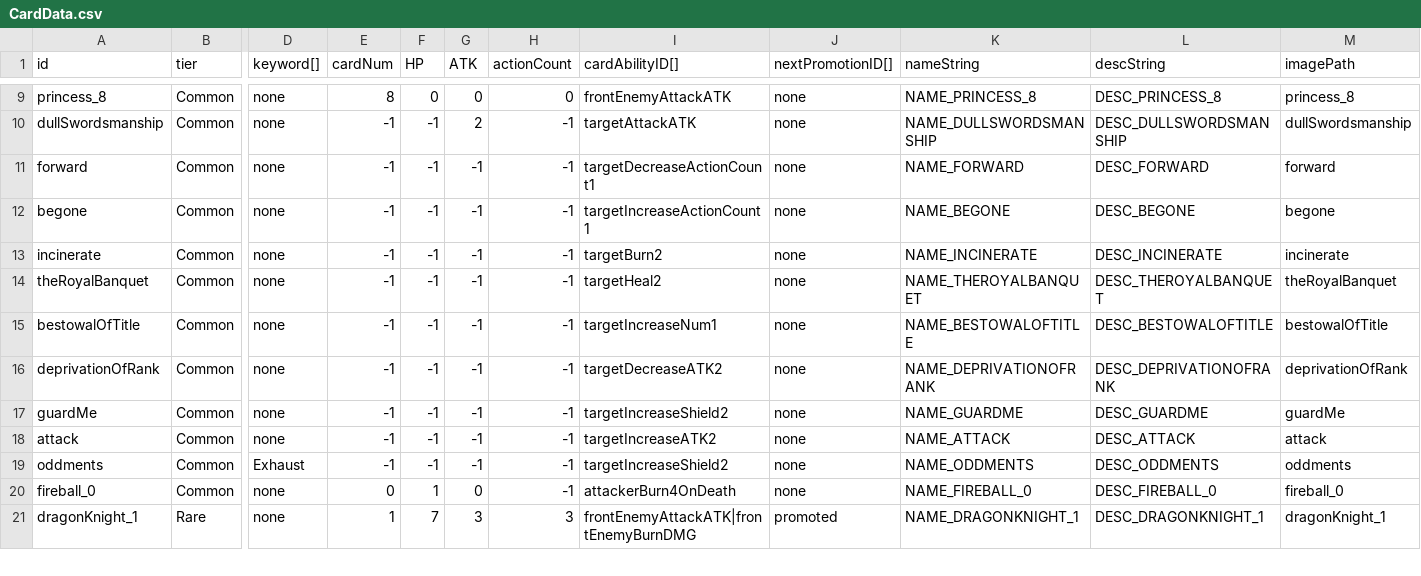
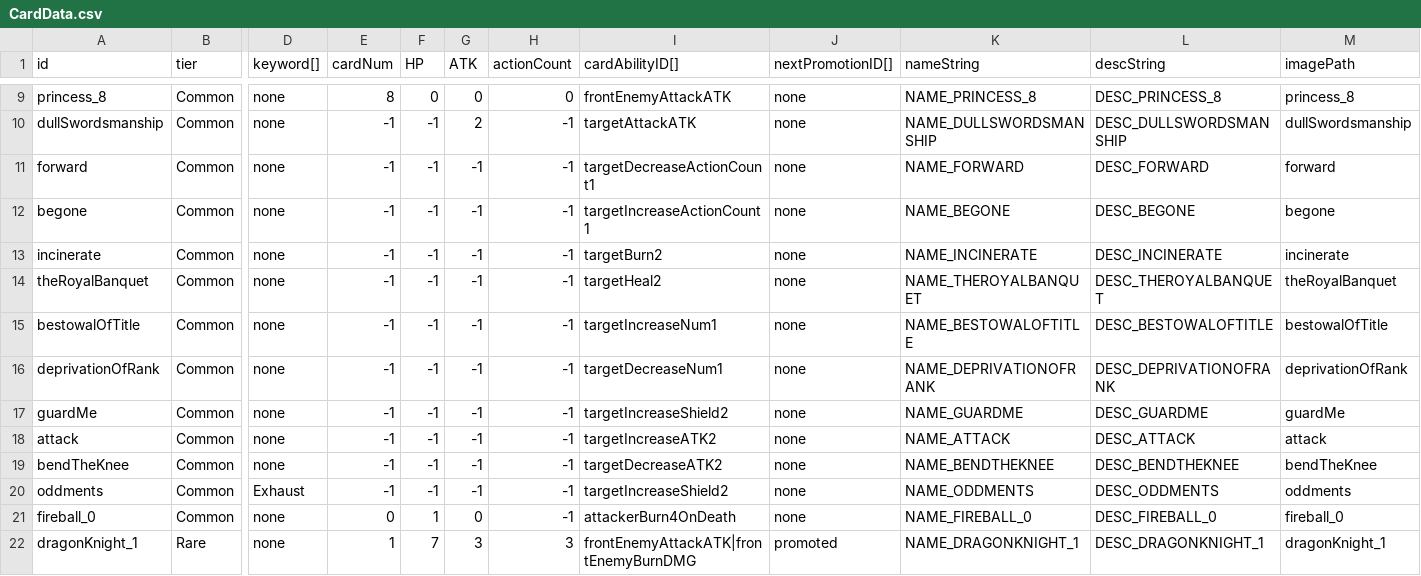
Before and after one commit to hance0103/Love-Letter, a CSV file: Assets/GameData/SheetData/CardData.csv, drawn as a sheet; only a part is shown, gaps mark what is left out; rows hold the shown columns only; the diff names each change by its address in the sheet, - before the commit and + after, or states it on an @@ line.

```diff
--- a/Assets/GameData/SheetData/CardData.csv
+++ b/Assets/GameData/SheetData/CardData.csv
-I16 (cardAbilityID[]): targetDecreaseATK2
+I16 (cardAbilityID[]): targetDecreaseNum1
+row 19: bendTheKnee | Common | none | -1 | -1 | -1 | -1 | targetDecreaseATK2 | none | NAME_BENDTHEKNEE | DESC_BENDTHEKNEE | bendTheKnee
```
Also changed, not shown: Assets/GameData/SheetData/CardAbilityData.csv, Assets/GameData/SheetData/StringData.csv.
